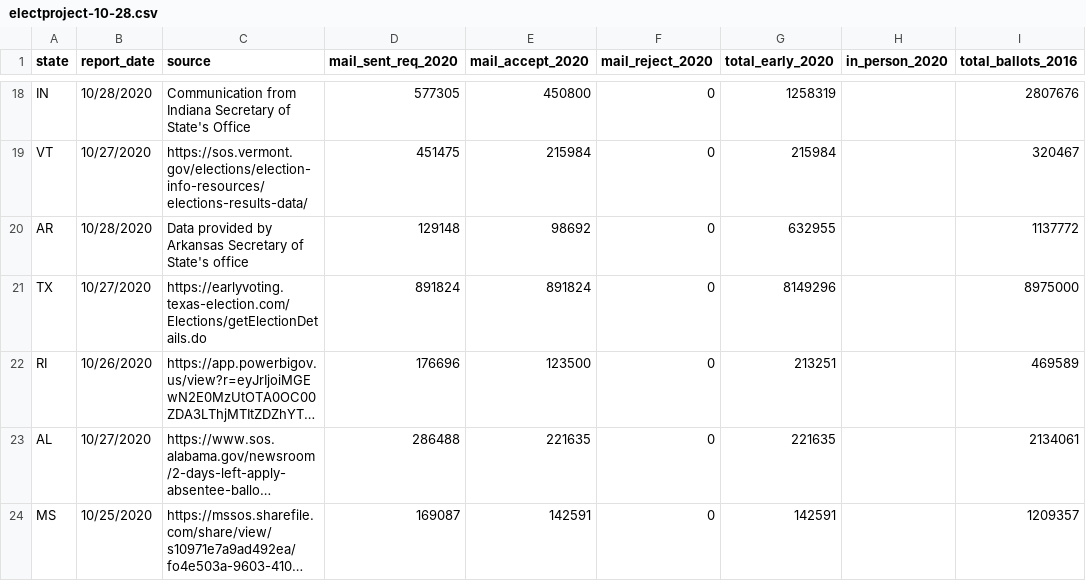
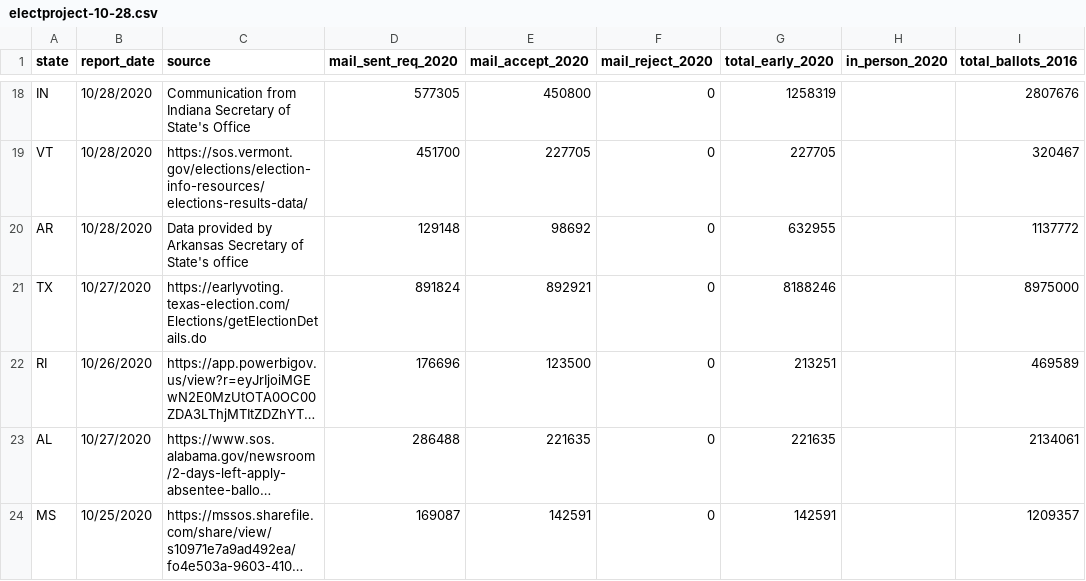
Before and after one commit to spacedogXYZ/count-every-vote, a CSV file: data/electproject/electproject-10-28.csv, drawn as a sheet; only a part is shown, gaps mark what is left out; long unchanged cells end in …; the diff covers the shown part only; the diff names each change by its address in the sheet, - before the commit and + after, or states it on an @@ line.

```diff
--- a/data/electproject/electproject-10-28.csv
+++ b/data/electproject/electproject-10-28.csv
-B19 (report_date): 10/27/2020
+B19 (report_date): 10/28/2020
-D19 (mail_sent_req_2020): 451475
+D19 (mail_sent_req_2020): 451700
-E19 (mail_accept_2020): 215984
+E19 (mail_accept_2020): 227705
-G19 (total_early_2020): 215984
+G19 (total_early_2020): 227705
-E21 (mail_accept_2020): 891824
+E21 (mail_accept_2020): 892921
-G21 (total_early_2020): 8149296
+G21 (total_early_2020): 8188246
```
Also changed, not shown: 63 edited cells elsewhere in this file.
